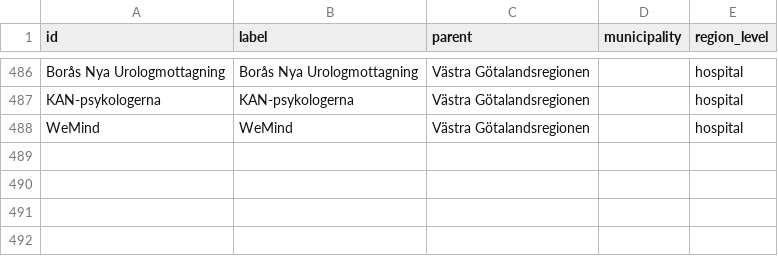
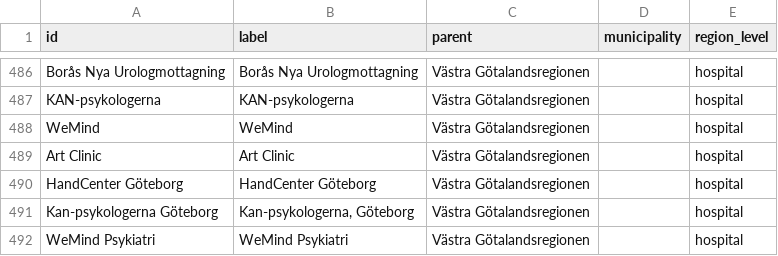
Before and after one commit to marple-newsrobot/marple-datatypes, a CSV file: misc/se/hospitals.csv, drawn as a sheet; only a part is shown, gaps mark what is left out.

Commit message:
add new hospitals

```diff
--- a/misc/se/hospitals.csv
+++ b/misc/se/hospitals.csv
@@ -488 +488,5 @@ KAN-psykologerna,KAN-psykologerna,Västra Götalandsregionen,,hospital
 WeMind,WeMind,Västra Götalandsregionen,,hospital
+Art Clinic,Art Clinic,Västra Götalandsregionen,,hospital
+HandCenter Göteborg,HandCenter Göteborg,Västra Götalandsregionen,,hospital
+Kan-psykologerna Göteborg,"Kan-psykologerna, Göteborg",Västra Götalandsregionen,,hospital
+WeMind Psykiatri,WeMind Psykiatri,Västra Götalandsregionen,,hospital
```
